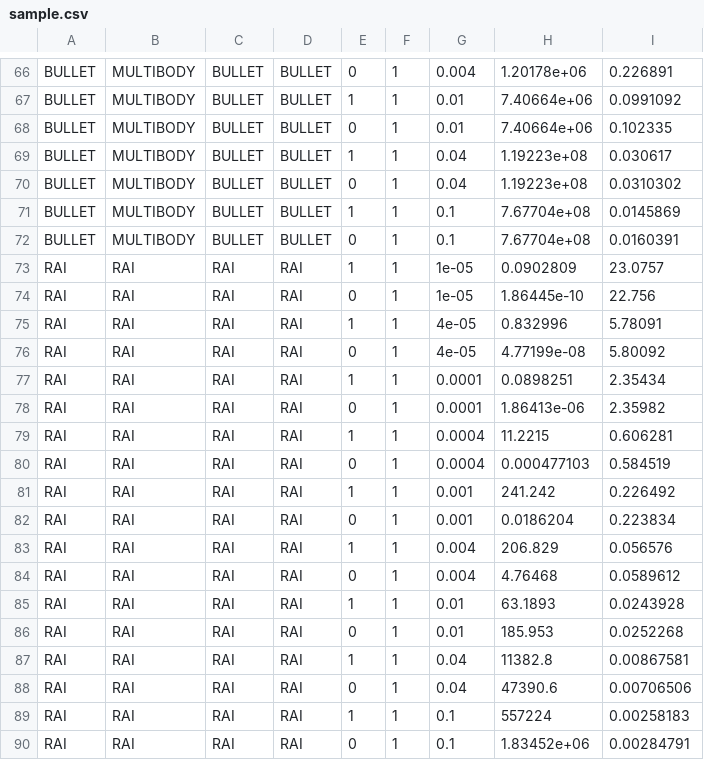
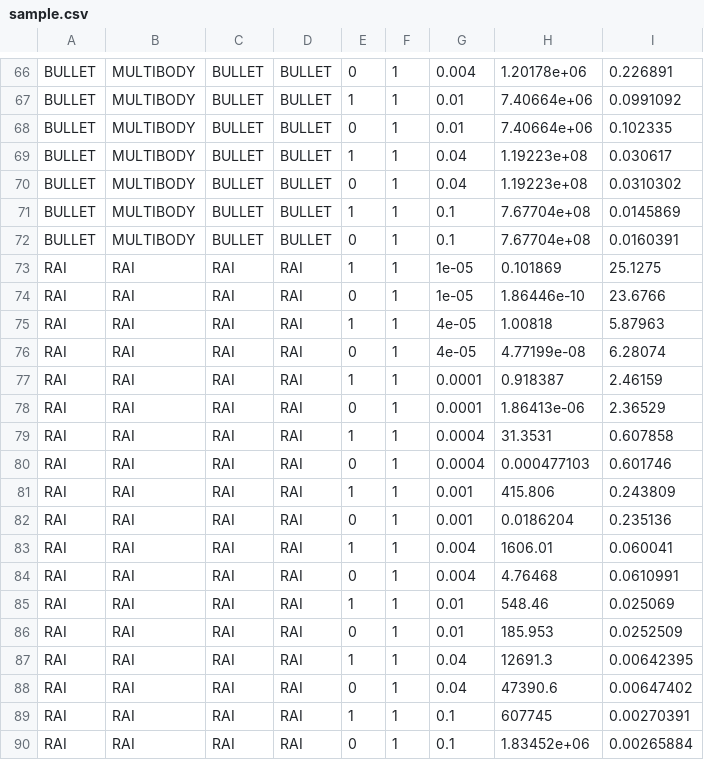
Before and after one commit to leggedrobotics/SimBenchmark, a CSV file: data/bouncing/sample.csv, drawn as a sheet; only a part is shown, gaps mark what is left out.

```diff
--- a/data/bouncing/sample.csv
+++ b/data/bouncing/sample.csv
@@ -72,19 +72,19 @@ BULLET,MULTIBODY,BULLET,BULLET,1,1,0.1,7.67704e+08,0.0145869
 BULLET,MULTIBODY,BULLET,BULLET,0,1,0.1,7.67704e+08,0.0160391
-RAI,RAI,RAI,RAI,1,1,1e-05,0.0902809,23.0757
-RAI,RAI,RAI,RAI,0,1,1e-05,1.86445e-10,22.756
-RAI,RAI,RAI,RAI,1,1,4e-05,0.832996,5.78091
-RAI,RAI,RAI,RAI,0,1,4e-05,4.77199e-08,5.80092
-RAI,RAI,RAI,RAI,1,1,0.0001,0.0898251,2.35434
-RAI,RAI,RAI,RAI,0,1,0.0001,1.86413e-06,2.35982
-RAI,RAI,RAI,RAI,1,1,0.0004,11.2215,0.606281
-RAI,RAI,RAI,RAI,0,1,0.0004,0.000477103,0.584519
-RAI,RAI,RAI,RAI,1,1,0.001,241.242,0.226492
-RAI,RAI,RAI,RAI,0,1,0.001,0.0186204,0.223834
-RAI,RAI,RAI,RAI,1,1,0.004,206.829,0.056576
-RAI,RAI,RAI,RAI,0,1,0.004,4.76468,0.0589612
-RAI,RAI,RAI,RAI,1,1,0.01,63.1893,0.0243928
-RAI,RAI,RAI,RAI,0,1,0.01,185.953,0.0252268
-RAI,RAI,RAI,RAI,1,1,0.04,11382.8,0.00867581
-RAI,RAI,RAI,RAI,0,1,0.04,47390.6,0.00706506
-RAI,RAI,RAI,RAI,1,1,0.1,557224,0.00258183
-RAI,RAI,RAI,RAI,0,1,0.1,1.83452e+06,0.00284791
+RAI,RAI,RAI,RAI,1,1,1e-05,0.101869,25.1275
+RAI,RAI,RAI,RAI,0,1,1e-05,1.86446e-10,23.6766
+RAI,RAI,RAI,RAI,1,1,4e-05,1.00818,5.87963
+RAI,RAI,RAI,RAI,0,1,4e-05,4.77199e-08,6.28074
+RAI,RAI,RAI,RAI,1,1,0.0001,0.918387,2.46159
+RAI,RAI,RAI,RAI,0,1,0.0001,1.86413e-06,2.36529
+RAI,RAI,RAI,RAI,1,1,0.0004,31.3531,0.607858
+RAI,RAI,RAI,RAI,0,1,0.0004,0.000477103,0.601746
+RAI,RAI,RAI,RAI,1,1,0.001,415.806,0.243809
+RAI,RAI,RAI,RAI,0,1,0.001,0.0186204,0.235136
+RAI,RAI,RAI,RAI,1,1,0.004,1606.01,0.060041
+RAI,RAI,RAI,RAI,0,1,0.004,4.76468,0.0610991
+RAI,RAI,RAI,RAI,1,1,0.01,548.46,0.025069
+RAI,RAI,RAI,RAI,0,1,0.01,185.953,0.0252509
+RAI,RAI,RAI,RAI,1,1,0.04,12691.3,0.00642395
+RAI,RAI,RAI,RAI,0,1,0.04,47390.6,0.00647402
+RAI,RAI,RAI,RAI,1,1,0.1,607745,0.00270391
+RAI,RAI,RAI,RAI,0,1,0.1,1.83452e+06,0.00265884
```
Also changed, not shown: data/666-elastic/sample.csv, data/anymal-energy/sample.csv, 8 other files.
